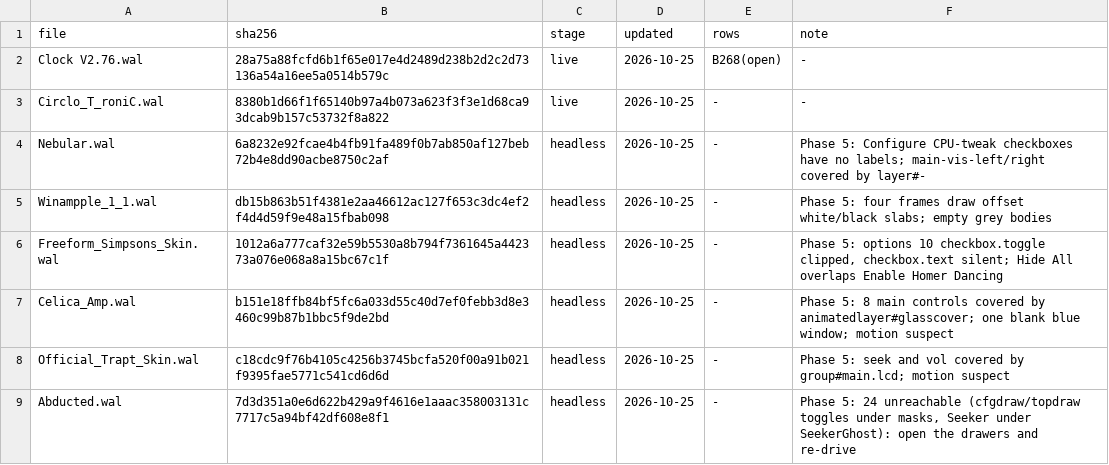
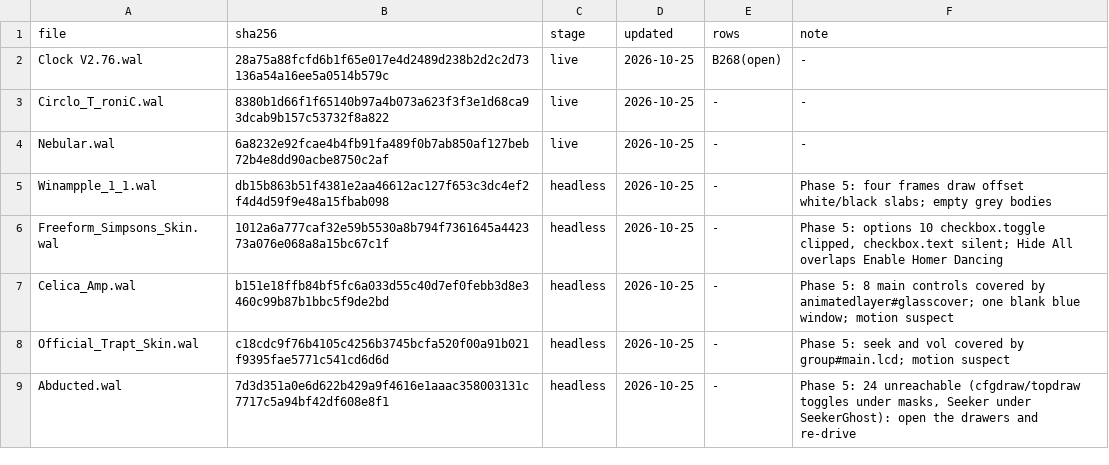
Before and after one commit to ad-repo/nullplayer, a TSV file: docs/winamp-modern/intakes/intake-3.tsv, drawn as a sheet; only a part is shown.

```diff
--- a/docs/winamp-modern/intakes/intake-3.tsv
+++ b/docs/winamp-modern/intakes/intake-3.tsv
@@ -3,3 +3,3 @@ Clock V2.76.wal	28a75a88fcfd6b1f65e017e4d2489d238b2d2c2d73136a54a16ee5a0514b579c
 Circlo_T_roniC.wal	8380b1d66f1f65140b97a4b073a623f3f3e1d68ca93dcab9b157c53732f8a822	live	2026-10-25	-	-
-Nebular.wal	6a8232e92fcae4b4fb91fa489f0b7ab850af127beb72b4e8dd90acbe8750c2af	headless	2026-10-25	-	Phase 5: Configure CPU-tweak checkboxes have no labels; main-vis-left/right covered by layer#-
+Nebular.wal	6a8232e92fcae4b4fb91fa489f0b7ab850af127beb72b4e8dd90acbe8750c2af	live	2026-10-25	-	-
 Winampple_1_1.wal	db15b863b51f4381e2aa46612ac127f653c3dc4ef2f4d4d59f9e48a15fbab098	headless	2026-10-25	-	Phase 5: four frames draw offset white/black slabs; empty grey bodies
```
Also changed, not shown: 2 other files.
